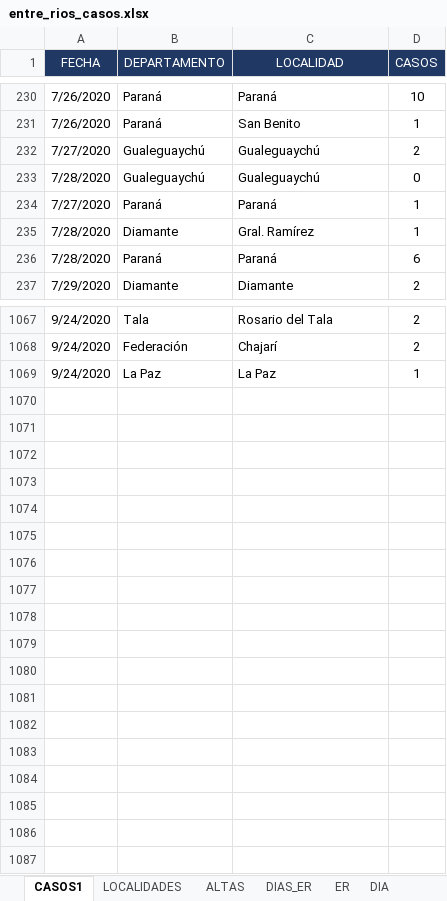
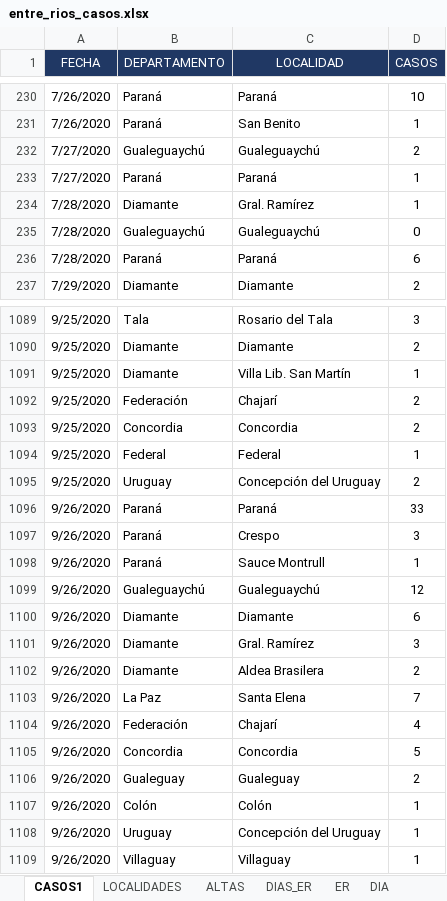
Before and after one commit to GIBD/covid, an Excel workbook: data/entre_rios_casos.xlsx, sheet CASOS1, drawn as a sheet; only a part is shown, gaps mark what is left out; values as stored, in another font and other column widths than the file's, no borders; addresses are those after the commit; the diff covers the shown part only; the diff names each change by its address in the sheet, - before the commit and + after, or states it on an @@ line.

```diff
--- a/data/entre_rios_casos.xlsx (sheet CASOS1)
+++ b/data/entre_rios_casos.xlsx (sheet CASOS1)
@@ row 233 moved to row 235: 7/28/2020 @@
-A1089 (FECHA): 9/24/2020
+A1089 (FECHA): 9/25/2020
-D1089 (CASOS): 2
+D1089 (CASOS): 3
+row 1090: 9/25/2020 | Diamante | Diamante | 2
+row 1091: 9/25/2020 | Diamante | Villa Lib. San Martín | 1
-A1092 (FECHA): 9/24/2020
+A1092 (FECHA): 9/25/2020
@@ row 1069 moved to row 1062: 9/24/2020 @@
+row 1093: 9/25/2020 | Concordia | Concordia | 2
+row 1094: 9/25/2020 | Federal | Federal | 1
+row 1095: 9/25/2020 | Uruguay | Concepción del Uruguay | 2
+row 1096: 9/26/2020 | Paraná | Paraná | 33
+row 1097: 9/26/2020 | Paraná | Crespo | 3
+row 1098: 9/26/2020 | Paraná | Sauce Montrull | 1
+row 1099: 9/26/2020 | Gualeguaychú | Gualeguaychú | 12
+row 1100: 9/26/2020 | Diamante | Diamante | 6
+row 1101: 9/26/2020 | Diamante | Gral. Ramírez | 3
+row 1102: 9/26/2020 | Diamante | Aldea Brasilera | 2
+row 1103: 9/26/2020 | La Paz | Santa Elena | 7
+row 1104: 9/26/2020 | Federación | Chajarí | 4
+row 1105: 9/26/2020 | Concordia | Concordia | 5
+row 1106: 9/26/2020 | Gualeguay | Gualeguay | 2
+row 1107: 9/26/2020 | Colón | Colón | 1
+row 1108: 9/26/2020 | Uruguay | Concepción del Uruguay | 1
+row 1109: 9/26/2020 | Villaguay | Villaguay | 1
```
Also changed, not shown: 21 added rows, 84 moved rows, 3 edited cells and cell formats elsewhere in this sheet, sheet DIA, sheet ALTAS, sheet LOCALIDADES, sheet DIAS_ER, sheet ER, formulas that keep their value, 1 other file.
